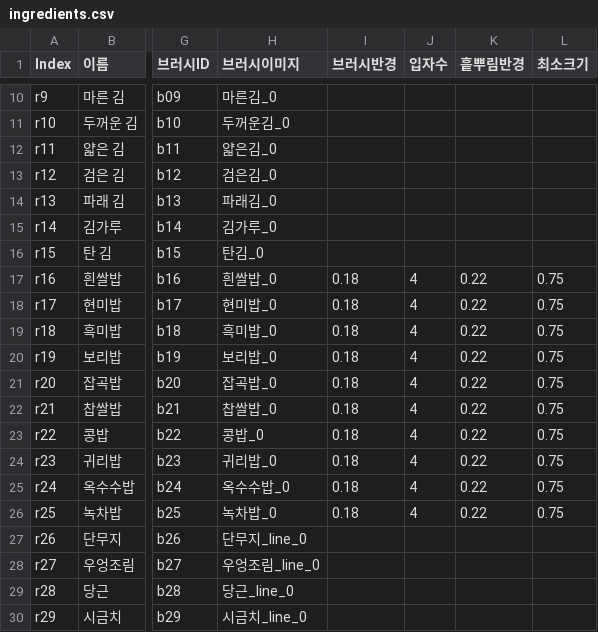
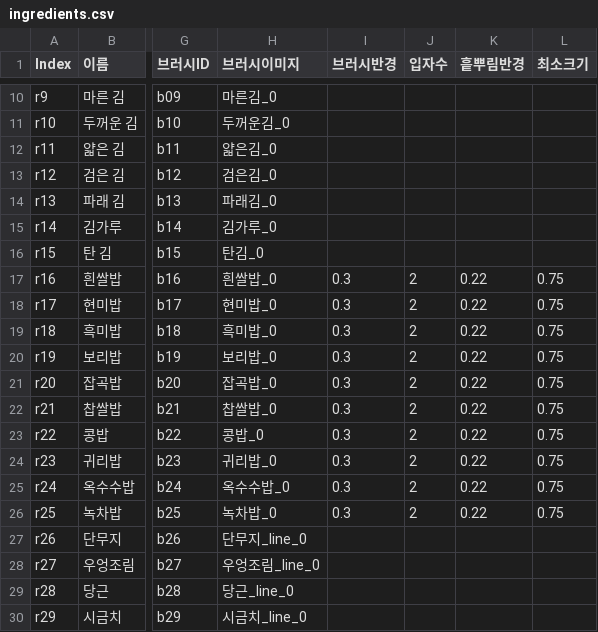
Before and after one commit to Box5789/2026gamejam5team, a CSV file: Assets/StreamingAssets/Kitchen/ingredients.csv, drawn as a sheet; only a part is shown, gaps mark what is left out; the diff names each change by its address in the sheet, - before the commit and + after, or states it on an @@ line.

```diff
--- a/Assets/StreamingAssets/Kitchen/ingredients.csv
+++ b/Assets/StreamingAssets/Kitchen/ingredients.csv
-I17:I26 (브러시반경): 0.18
+I17:I26 (브러시반경): 0.3
-J17:J26 (입자수): 4
+J17:J26 (입자수): 2
```
Also changed, not shown: 22 other files.
